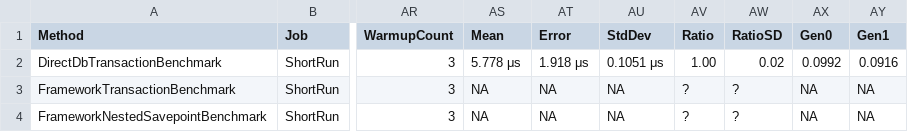
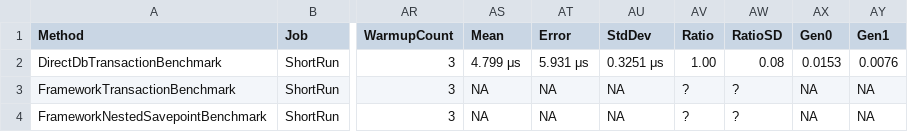
Before and after one commit to ericksonlopezf/dotnet-transaction, a CSV file: benchmarks/results/EricksonLopez.Transaction.Benchmarks.TransactionBenchmarks-report.csv, drawn as a sheet; only a part is shown, gaps mark what is left out; the diff names each change by its address in the sheet, - before the commit and + after, or states it on an @@ line.

```diff
--- a/benchmarks/results/EricksonLopez.Transaction.Benchmarks.TransactionBenchmarks-report.csv
+++ b/benchmarks/results/EricksonLopez.Transaction.Benchmarks.TransactionBenchmarks-report.csv
-AS2 (Mean): 5.778 μs
+AS2 (Mean): 4.799 μs
-AT2 (Error): 1.918 μs
+AT2 (Error): 5.931 μs
-AU2 (StdDev): 0.1051 μs
+AU2 (StdDev): 0.3251 μs
-AW2 (RatioSD): 0.02
+AW2 (RatioSD): 0.08
-AX2 (Gen0): 0.0992
+AX2 (Gen0): 0.0153
-AY2 (Gen1): 0.0916
+AY2 (Gen1): 0.0076
```
Also changed, not shown: 2 other files.
